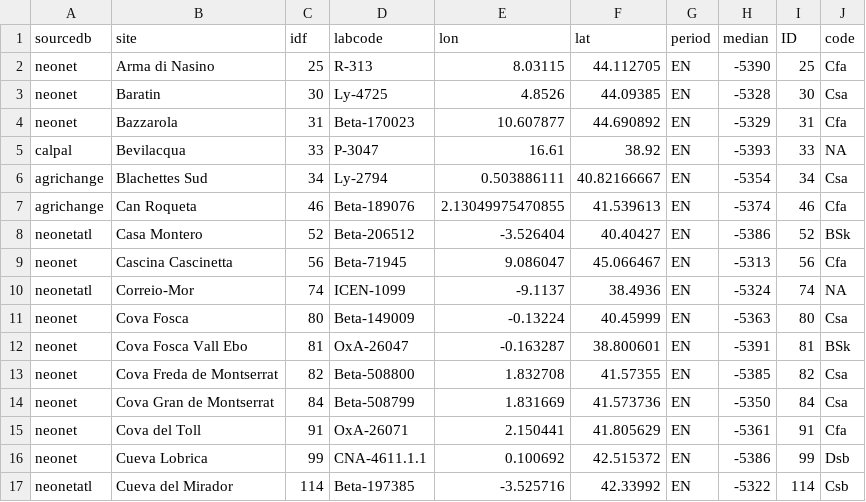
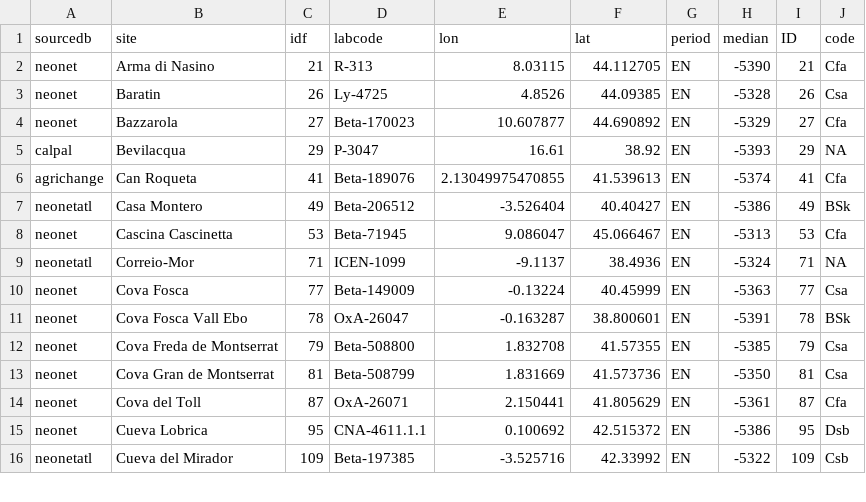
Before and after one commit to zoometh/neonet, a TSV file: doc/talks/2025-bspf/img/data-isochr-EN-5300-BC-MedWest-koppen_7k.tsv, drawn as a sheet; only a part is shown; the diff covers the shown part only.

```diff
--- a/doc/talks/2025-bspf/img/data-isochr-EN-5300-BC-MedWest-koppen_7k.tsv
+++ b/doc/talks/2025-bspf/img/data-isochr-EN-5300-BC-MedWest-koppen_7k.tsv
@@ -1,17 +1,16 @@
 "sourcedb"	"site"	"idf"	"labcode"	"lon"	"lat"	"period"	"median"	"ID"	"code"
-"neonet"	"Arma di Nasino"	25	"R-313"	8.03115	44.112705	"EN"	-5390	25	"Cfa"
-"neonet"	"Baratin"	30	"Ly-4725"	4.8526	44.09385	"EN"	-5328	30	"Csa"
-"neonet"	"Bazzarola"	31	"Beta-170023"	10.607877	44.690892	"EN"	-5329	31	"Cfa"
-"calpal"	"Bevilacqua"	33	"P-3047"	16.61	38.92	"EN"	-5393	33	NA
-"agrichange"	"Blachettes Sud"	34	"Ly-2794"	0.503886111	40.82166667	"EN"	-5354	34	"Csa"
-"agrichange"	"Can Roqueta"	46	"Beta-189076"	2.13049975470855	41.539613	"EN"	-5374	46	"Cfa"
-"neonetatl"	"Casa Montero"	52	"Beta-206512"	-3.526404	40.40427	"EN"	-5386	52	"BSk"
-"neonet"	"Cascina Cascinetta"	56	"Beta-71945"	9.086047	45.066467	"EN"	-5313	56	"Cfa"
-"neonetatl"	"Correio-Mor"	74	"ICEN-1099"	-9.1137	38.4936	"EN"	-5324	74	NA
-"neonet"	"Cova Fosca"	80	"Beta-149009"	-0.13224	40.45999	"EN"	-5363	80	"Csa"
-"neonet"	"Cova Fosca Vall Ebo"	81	"OxA-26047"	-0.163287	38.800601	"EN"	-5391	81	"BSk"
-"neonet"	"Cova Freda de Montserrat"	82	"Beta-508800"	1.832708	41.57355	"EN"	-5385	82	"Csa"
-"neonet"	"Cova Gran de Montserrat"	84	"Beta-508799"	1.831669	41.573736	"EN"	-5350	84	"Csa"
-"neonet"	"Cova del Toll"	91	"OxA-26071"	2.150441	41.805629	"EN"	-5361	91	"Cfa"
-"neonet"	"Cueva Lobrica"	99	"CNA-4611.1.1"	0.100692	42.515372	"EN"	-5386	99	"Dsb"
-"neonetatl"	"Cueva del Mirador"	114	"Beta-197385"	-3.525716	42.33992	"EN"	-5322	114	"Csb"
+"neonet"	"Arma di Nasino"	21	"R-313"	8.03115	44.112705	"EN"	-5390	21	"Cfa"
+"neonet"	"Baratin"	26	"Ly-4725"	4.8526	44.09385	"EN"	-5328	26	"Csa"
+"neonet"	"Bazzarola"	27	"Beta-170023"	10.607877	44.690892	"EN"	-5329	27	"Cfa"
+"calpal"	"Bevilacqua"	29	"P-3047"	16.61	38.92	"EN"	-5393	29	NA
+"agrichange"	"Can Roqueta"	41	"Beta-189076"	2.13049975470855	41.539613	"EN"	-5374	41	"Cfa"
+"neonetatl"	"Casa Montero"	49	"Beta-206512"	-3.526404	40.40427	"EN"	-5386	49	"BSk"
+"neonet"	"Cascina Cascinetta"	53	"Beta-71945"	9.086047	45.066467	"EN"	-5313	53	"Cfa"
+"neonetatl"	"Correio-Mor"	71	"ICEN-1099"	-9.1137	38.4936	"EN"	-5324	71	NA
+"neonet"	"Cova Fosca"	77	"Beta-149009"	-0.13224	40.45999	"EN"	-5363	77	"Csa"
+"neonet"	"Cova Fosca Vall Ebo"	78	"OxA-26047"	-0.163287	38.800601	"EN"	-5391	78	"BSk"
+"neonet"	"Cova Freda de Montserrat"	79	"Beta-508800"	1.832708	41.57355	"EN"	-5385	79	"Csa"
+"neonet"	"Cova Gran de Montserrat"	81	"Beta-508799"	1.831669	41.573736	"EN"	-5350	81	"Csa"
+"neonet"	"Cova del Toll"	87	"OxA-26071"	2.150441	41.805629	"EN"	-5361	87	"Cfa"
+"neonet"	"Cueva Lobrica"	95	"CNA-4611.1.1"	0.100692	42.515372	"EN"	-5386	95	"Dsb"
+"neonetatl"	"Cueva del Mirador"	109	"Beta-197385"	-3.525716	42.33992	"EN"	-5322	109	"Csb"
```
Also changed, not shown: 1 added row, 1 removed row and 28 edited cells elsewhere in this file, doc/talks/2025-bspf/img/data-isochr-EN-5100-BC-MedWest-koppen_7k.tsv, doc/talks/2025-bspf/img/data-isochr-EN-5200-BC-MedWest-koppen_7k.tsv, 54 other files.
